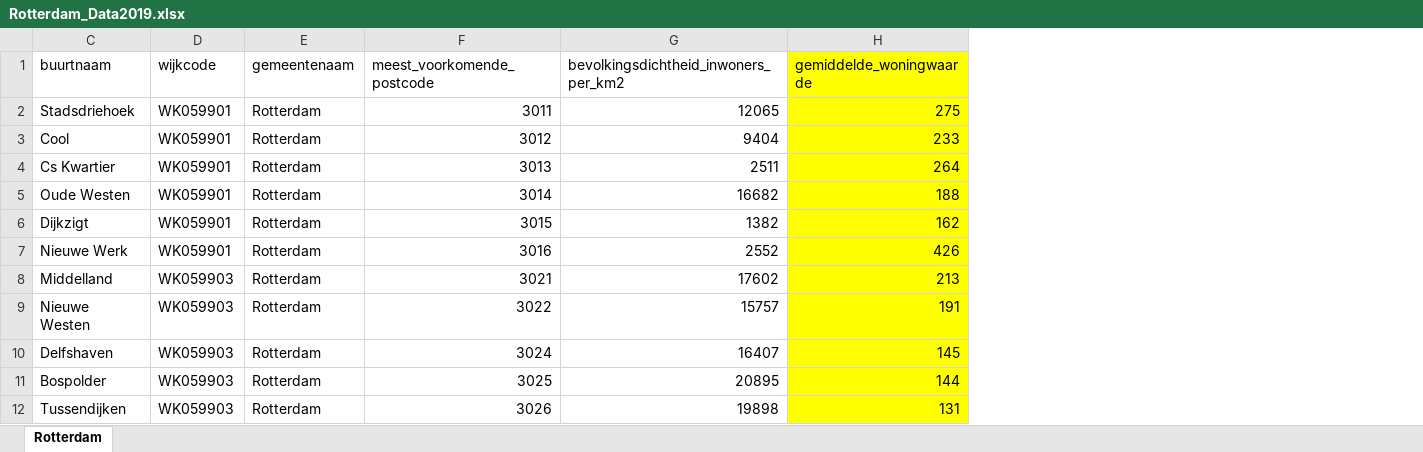
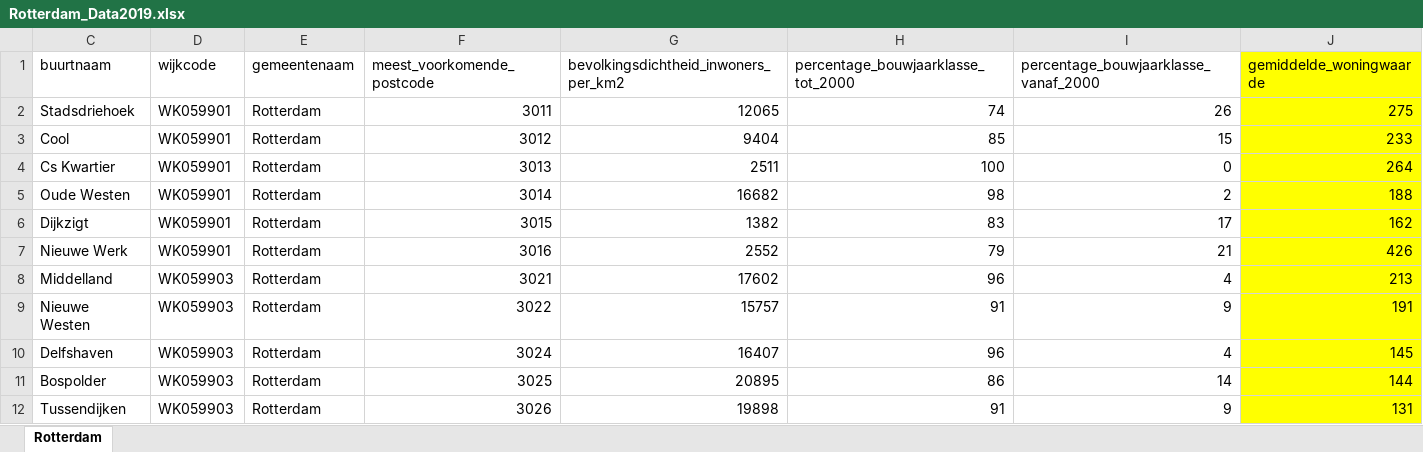
Before and after one commit to fifidejong/Coursera_Capstone, an Excel workbook: Rotterdam_Data2019.xlsx, sheet Rotterdam, drawn as a sheet; only a part is shown; values as stored, in another font and other column widths than the file's, no borders; the diff names each change by its address in the sheet, - before the commit and + after, or states it on an @@ line.

Commit message:
Add files via upload

```diff
--- a/Rotterdam_Data2019.xlsx (sheet Rotterdam)
+++ b/Rotterdam_Data2019.xlsx (sheet Rotterdam)
+column H, rows 1-12: percentage_bouwjaarklasse_tot_2000 | 74 | 85 | 100 | 98 | 83 | 79 | 96 | 91 | 96 | 86 | 91
+column I, rows 1-12: percentage_bouwjaarklasse_vanaf_2000 | 26 | 15 | 0 | 2 | 17 | 21 | 4 | 9 | 4 | 14 | 9
```
